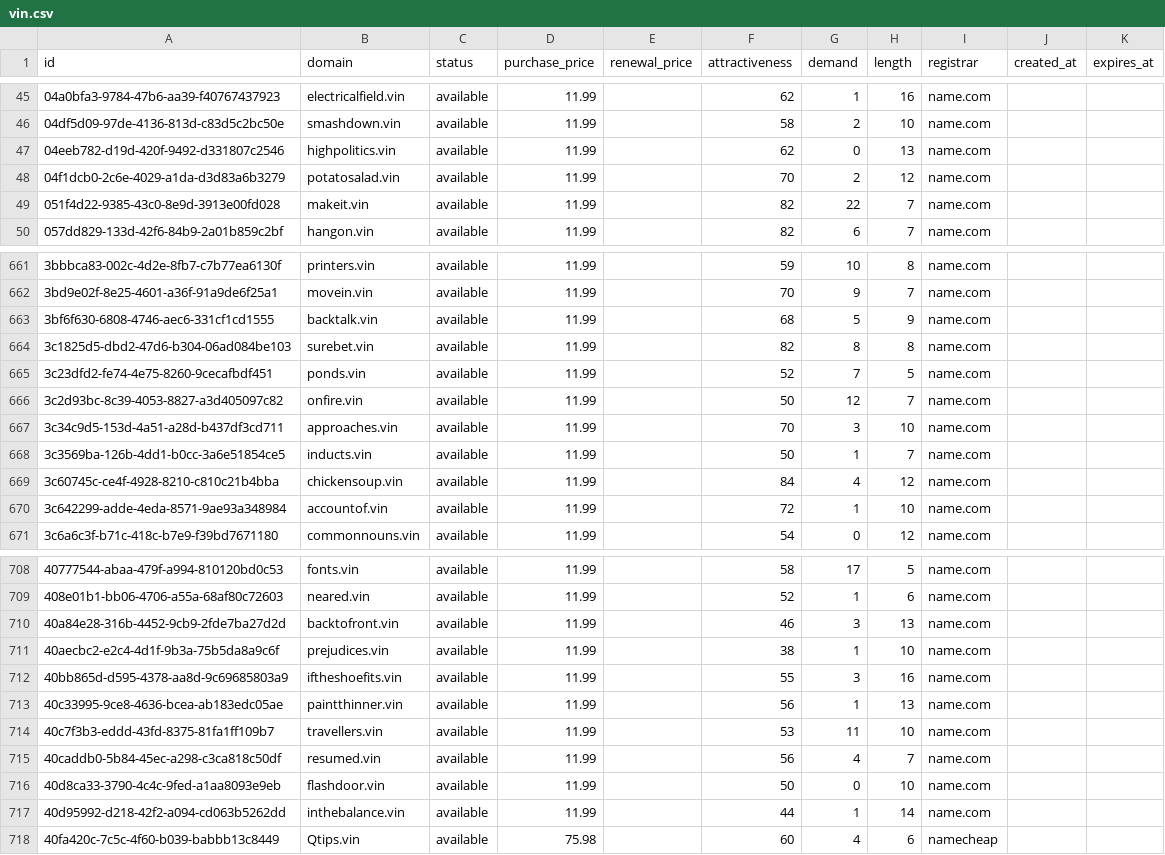
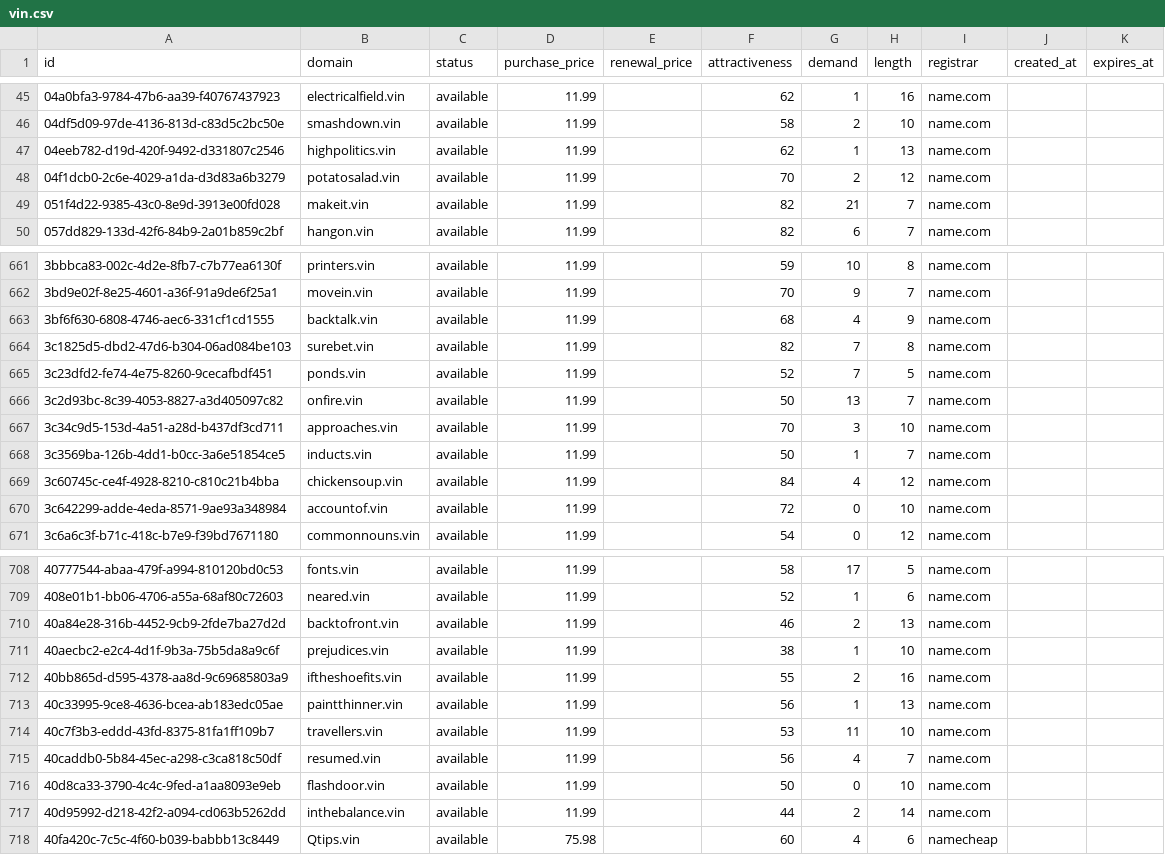
Before and after one commit to UniqueDomains/vin-oneword-domains, a CSV file: vin.csv, drawn as a sheet; only a part is shown, gaps mark what is left out; the diff covers the shown part only.

Commit message:
Domains update

```diff
--- a/vin.csv
+++ b/vin.csv
@@ -46,5 +46,5 @@ id,domain,status,purchase_price,renewal_price,attractiveness,demand,length,regis
 04df5d09-97de-4136-813d-c83d5c2bc50e,smashdown.vin,available,11.99,,58,2,10,name.com,,
-04eeb782-d19d-420f-9492-d331807c2546,highpolitics.vin,available,11.99,,62,0,13,name.com,,
+04eeb782-d19d-420f-9492-d331807c2546,highpolitics.vin,available,11.99,,62,1,13,name.com,,
 04f1dcb0-2c6e-4029-a1da-d3d83a6b3279,potatosalad.vin,available,11.99,,70,2,12,name.com,,
-051f4d22-9385-43c0-8e9d-3913e00fd028,makeit.vin,available,11.99,,82,22,7,name.com,,
+051f4d22-9385-43c0-8e9d-3913e00fd028,makeit.vin,available,11.99,,82,21,7,name.com,,
 057dd829-133d-42f6-84b9-2a01b859c2bf,hangon.vin,available,11.99,,82,6,7,name.com,,
@@ -662,6 +662,6 @@ id,domain,status,purchase_price,renewal_price,attractiveness,demand,length,regis
 3bd9e02f-8e25-4601-a36f-91a9de6f25a1,movein.vin,available,11.99,,70,9,7,name.com,,
-3bf6f630-6808-4746-aec6-331cf1cd1555,backtalk.vin,available,11.99,,68,5,9,name.com,,
-3c1825d5-dbd2-47d6-b304-06ad084be103,surebet.vin,available,11.99,,82,8,8,name.com,,
+3bf6f630-6808-4746-aec6-331cf1cd1555,backtalk.vin,available,11.99,,68,4,9,name.com,,
+3c1825d5-dbd2-47d6-b304-06ad084be103,surebet.vin,available,11.99,,82,7,8,name.com,,
 3c23dfd2-fe74-4e75-8260-9cecafbdf451,ponds.vin,available,11.99,,52,7,5,name.com,,
-3c2d93bc-8c39-4053-8827-a3d405097c82,onfire.vin,available,11.99,,50,12,7,name.com,,
+3c2d93bc-8c39-4053-8827-a3d405097c82,onfire.vin,available,11.99,,50,13,7,name.com,,
 3c34c9d5-153d-4a51-a28d-b437df3cd711,approaches.vin,available,11.99,,70,3,10,name.com,,
@@ -669,3 +669,3 @@ id,domain,status,purchase_price,renewal_price,attractiveness,demand,length,regis
 3c60745c-ce4f-4928-8210-c810c21b4bba,chickensoup.vin,available,11.99,,84,4,12,name.com,,
-3c642299-adde-4eda-8571-9ae93a348984,accountof.vin,available,11.99,,72,1,10,name.com,,
+3c642299-adde-4eda-8571-9ae93a348984,accountof.vin,available,11.99,,72,0,10,name.com,,
 3c6a6c3f-b71c-418c-b7e9-f39bd7671180,commonnouns.vin,available,11.99,,54,0,12,name.com,,
@@ -709,5 +709,5 @@ id,domain,status,purchase_price,renewal_price,attractiveness,demand,length,regis
 408e01b1-bb06-4706-a55a-68af80c72603,neared.vin,available,11.99,,52,1,6,name.com,,
-40a84e28-316b-4452-9cb9-2fde7ba27d2d,backtofront.vin,available,11.99,,46,3,13,name.com,,
+40a84e28-316b-4452-9cb9-2fde7ba27d2d,backtofront.vin,available,11.99,,46,2,13,name.com,,
 40aecbc2-e2c4-4d1f-9b3a-75b5da8a9c6f,prejudices.vin,available,11.99,,38,1,10,name.com,,
-40bb865d-d595-4378-aa8d-9c69685803a9,iftheshoefits.vin,available,11.99,,55,3,16,name.com,,
+40bb865d-d595-4378-aa8d-9c69685803a9,iftheshoefits.vin,available,11.99,,55,2,16,name.com,,
 40c33995-9ce8-4636-bcea-ab183edc05ae,paintthinner.vin,available,11.99,,56,1,13,name.com,,
@@ -716,3 +716,3 @@ id,domain,status,purchase_price,renewal_price,attractiveness,demand,length,regis
 40d8ca33-3790-4c4c-9fed-a1aa8093e9eb,flashdoor.vin,available,11.99,,50,0,10,name.com,,
-40d95992-d218-42f2-a094-cd063b5262dd,inthebalance.vin,available,11.99,,44,1,14,name.com,,
+40d95992-d218-42f2-a094-cd063b5262dd,inthebalance.vin,available,11.99,,44,2,14,name.com,,
 40fa420c-7c5c-4f60-b039-babbb13c8449,Qtips.vin,available,75.98,,60,4,6,namecheap,,
```
Also changed, not shown: 61 edited cells elsewhere in this file, 4 other files.
